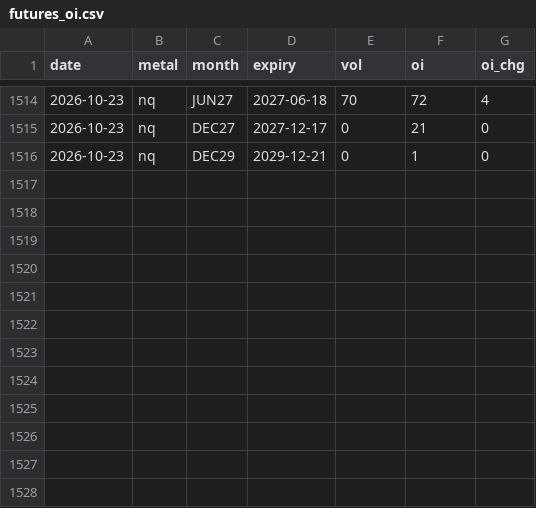
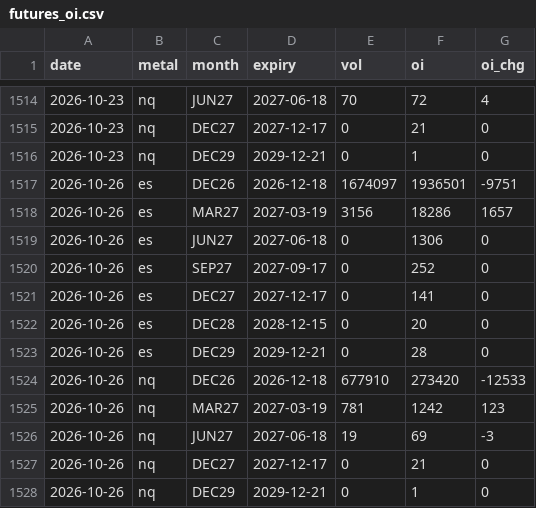
Before and after one commit to Allenvip1/G-F-U-T-2, a CSV file: data/futures_oi.csv, drawn as a sheet; only a part is shown, gaps mark what is left out.

Commit message:
update equity futures OI 2026-10-27

```diff
--- a/data/futures_oi.csv
+++ b/data/futures_oi.csv
@@ -1516 +1516,13 @@ date,metal,month,expiry,vol,oi,oi_chg
 2026-10-23,nq,DEC29,2029-12-21,0,1,0
+2026-10-26,es,DEC26,2026-12-18,1674097,1936501,-9751
+2026-10-26,es,MAR27,2027-03-19,3156,18286,1657
+2026-10-26,es,JUN27,2027-06-18,0,1306,0
+2026-10-26,es,SEP27,2027-09-17,0,252,0
+2026-10-26,es,DEC27,2027-12-17,0,141,0
+2026-10-26,es,DEC28,2028-12-15,0,20,0
+2026-10-26,es,DEC29,2029-12-21,0,28,0
+2026-10-26,nq,DEC26,2026-12-18,677910,273420,-12533
+2026-10-26,nq,MAR27,2027-03-19,781,1242,123
+2026-10-26,nq,JUN27,2027-06-18,19,69,-3
+2026-10-26,nq,DEC27,2027-12-17,0,21,0
+2026-10-26,nq,DEC29,2029-12-21,0,1,0
```
Also changed, not shown: data/futures_total.csv, data/price_es.csv, 4 other files.
